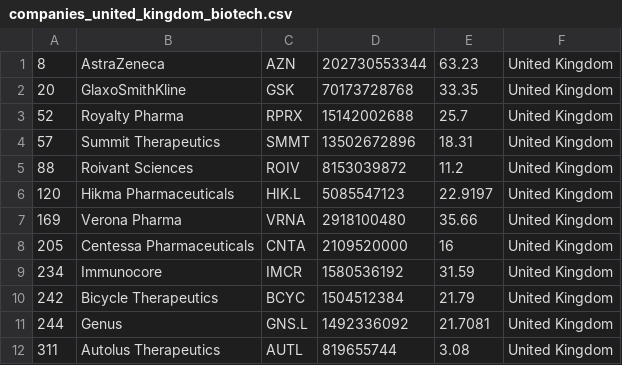
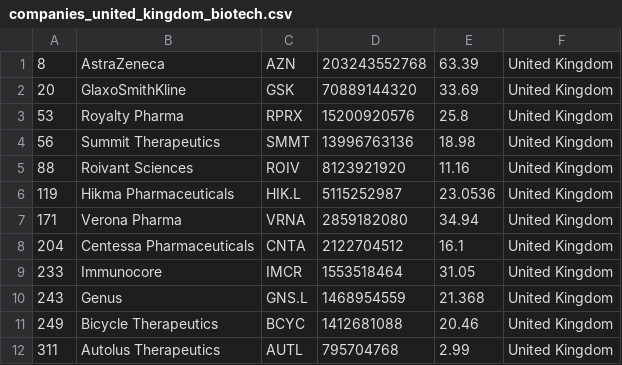
Before and after one commit to jkou02/merida-june-6-2024, a CSV file: companies_united_kingdom_biotech.csv, drawn as a sheet; only a part is shown; the diff covers the shown part only.

```diff
--- a/companies_united_kingdom_biotech.csv
+++ b/companies_united_kingdom_biotech.csv
@@ -1,12 +1,12 @@
-"8","AstraZeneca","AZN","202730553344","63.23","United Kingdom"
-"20","GlaxoSmithKline","GSK","70173728768","33.35","United Kingdom"
-"52","Royalty Pharma","RPRX","15142002688","25.7","United Kingdom"
-"57","Summit Therapeutics","SMMT","13502672896","18.31","United Kingdom"
-"88","Roivant Sciences","ROIV","8153039872","11.2","United Kingdom"
-"120","Hikma Pharmaceuticals","HIK.L","5085547123","22.9197","United Kingdom"
-"169","Verona Pharma","VRNA","2918100480","35.66","United Kingdom"
-"205","Centessa Pharmaceuticals","CNTA","2109520000","16","United Kingdom"
-"234","Immunocore","IMCR","1580536192","31.59","United Kingdom"
-"242","Bicycle Therapeutics","BCYC","1504512384","21.79","United Kingdom"
-"244","Genus","GNS.L","1492336092","21.7081","United Kingdom"
-"311","Autolus Therapeutics","AUTL","819655744","3.08","United Kingdom"
+"8","AstraZeneca","AZN","203243552768","63.39","United Kingdom"
+"20","GlaxoSmithKline","GSK","70889144320","33.69","United Kingdom"
+"53","Royalty Pharma","RPRX","15200920576","25.8","United Kingdom"
+"56","Summit Therapeutics","SMMT","13996763136","18.98","United Kingdom"
+"88","Roivant Sciences","ROIV","8123921920","11.16","United Kingdom"
+"119","Hikma Pharmaceuticals","HIK.L","5115252987","23.0536","United Kingdom"
+"171","Verona Pharma","VRNA","2859182080","34.94","United Kingdom"
+"204","Centessa Pharmaceuticals","CNTA","2122704512","16.1","United Kingdom"
+"233","Immunocore","IMCR","1553518464","31.05","United Kingdom"
+"243","Genus","GNS.L","1468954559","21.368","United Kingdom"
+"249","Bicycle Therapeutics","BCYC","1412681088","20.46","United Kingdom"
+"311","Autolus Therapeutics","AUTL","795704768","2.99","United Kingdom"
```
Also changed, not shown: 7 added rows, 7 removed rows and 25 edited cells elsewhere in this file, companies-Biotech.csv, companies_france_biotech.csv, 1 other file.
